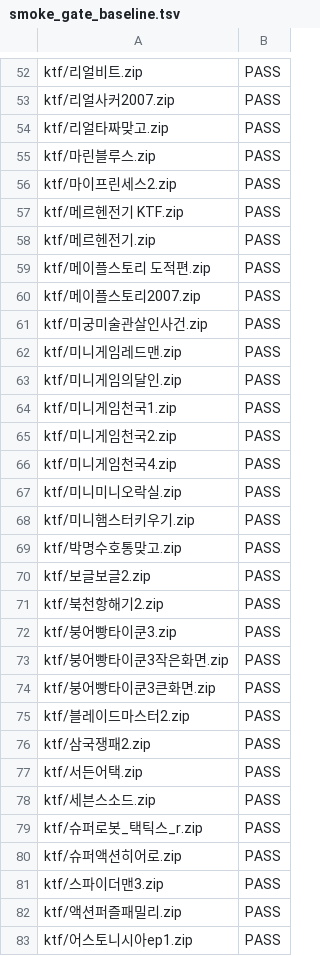
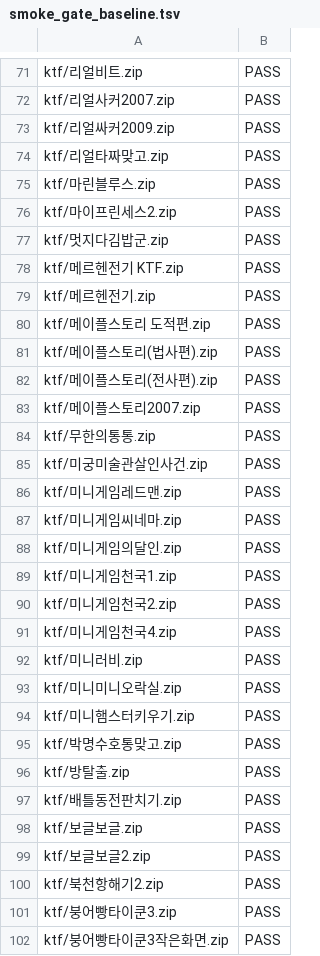
Before and after one commit to Jun025/wie, a TSV file: scripts/smoke_gate_baseline.tsv, drawn as a sheet; only a part is shown, gaps mark what is left out; the shorter side is filled out with more unchanged rows; the diff covers the shown part only.

```diff
--- a/scripts/smoke_gate_baseline.tsv
+++ b/scripts/smoke_gate_baseline.tsv
@@ -53,2 +72,3 @@ ktf/리얼비트.zip	PASS
 ktf/리얼사커2007.zip	PASS
+ktf/리얼싸커2009.zip	PASS
 ktf/리얼타짜맞고.zip	PASS
@@ -56,2 +76,3 @@ ktf/마린블루스.zip	PASS
 ktf/마이프린세스2.zip	PASS
+ktf/멋지다김밥군.zip	PASS
 ktf/메르헨전기 KTF.zip	PASS
@@ -59,5 +80,9 @@ ktf/메르헨전기.zip	PASS
 ktf/메이플스토리 도적편.zip	PASS
+ktf/메이플스토리(법사편).zip	PASS
+ktf/메이플스토리(전사편).zip	PASS
 ktf/메이플스토리2007.zip	PASS
+ktf/무한의통통.zip	PASS
 ktf/미궁미술관살인사건.zip	PASS
 ktf/미니게임레드맨.zip	PASS
+ktf/미니게임씨네마.zip	PASS
 ktf/미니게임의달인.zip	PASS
@@ -66,2 +91,3 @@ ktf/미니게임천국2.zip	PASS
 ktf/미니게임천국4.zip	PASS
+ktf/미니러비.zip	PASS
 ktf/미니미니오락실.zip	PASS
@@ -69,2 +95,5 @@ ktf/미니햄스터키우기.zip	PASS
 ktf/박명수호통맞고.zip	PASS
+ktf/방탈출.zip	PASS
+ktf/배틀동전판치기.zip	PASS
+ktf/보글보글.zip	PASS
 ktf/보글보글2.zip	PASS
```
Also changed, not shown: 23 added rows, 19 moved rows and 3 edited cells elsewhere in this file.
